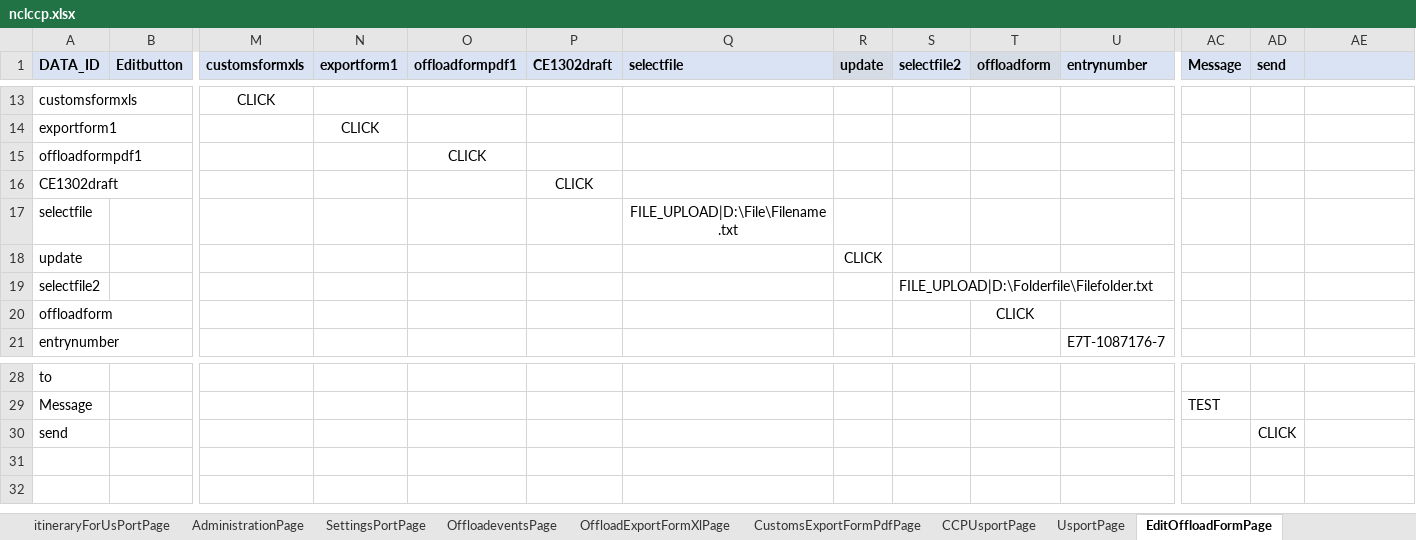
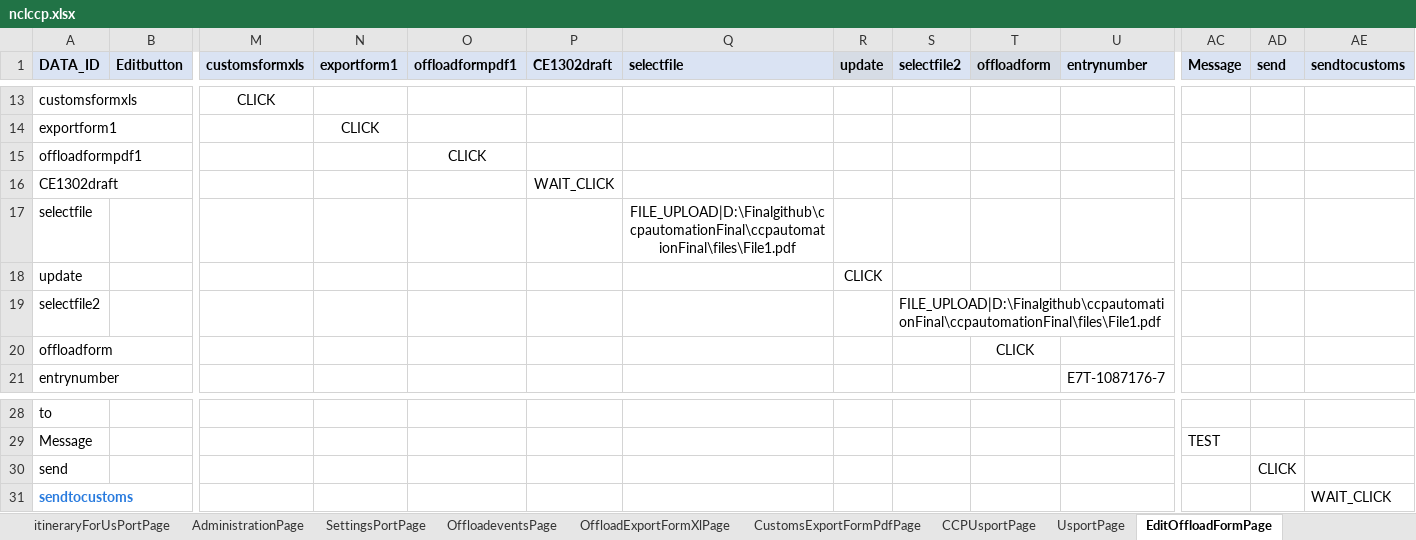
Before and after one commit to sravanpendyala/ccpautomation, an Excel workbook: config/uat/ccp/nclccp.xlsx, sheet EditOffloadFormPage, drawn as a sheet; only a part is shown, gaps mark what is left out; values as stored, in another font and other column widths than the file's, no borders; rows hold the shown columns only; the diff names each change by its address in the sheet, - before the commit and + after, or states it on an @@ line.

```diff
--- a/config/uat/ccp/nclccp.xlsx (sheet EditOffloadFormPage)
+++ b/config/uat/ccp/nclccp.xlsx (sheet EditOffloadFormPage)
-AE1: (empty)
+AE1: sendtocustoms
-P16 (CE1302draft): CLICK
+P16 (CE1302draft): WAIT_CLICK
-Q17 (selectfile): FILE_UPLOAD|D:\File\Filename.txt
+Q17 (selectfile): FILE_UPLOAD|D:\Finalgithub\ccpautomationFinal\ccpautomationFinal\files\File1.pdf
-S19 (selectfile2): FILE_UPLOAD|D:\Folderfile\Filefolder.txt
+S19 (selectfile2): FILE_UPLOAD|D:\Finalgithub\ccpautomationFinal\ccpautomationFinal\files\File1.pdf
+row 31: sendtocustoms |  |  |  |  |  |  |  |  |  |  |  |  | WAIT_CLICK
```
Also changed, not shown: sheet OffloadformsPage, sheet AmendEditOffloadFormPage, sheet UsportPage, sheet OffloadeventsPage, sheet DashboardPage, sheet OffloadstatuscustomsapprovePage, other sheet tabs, 17 other files.
